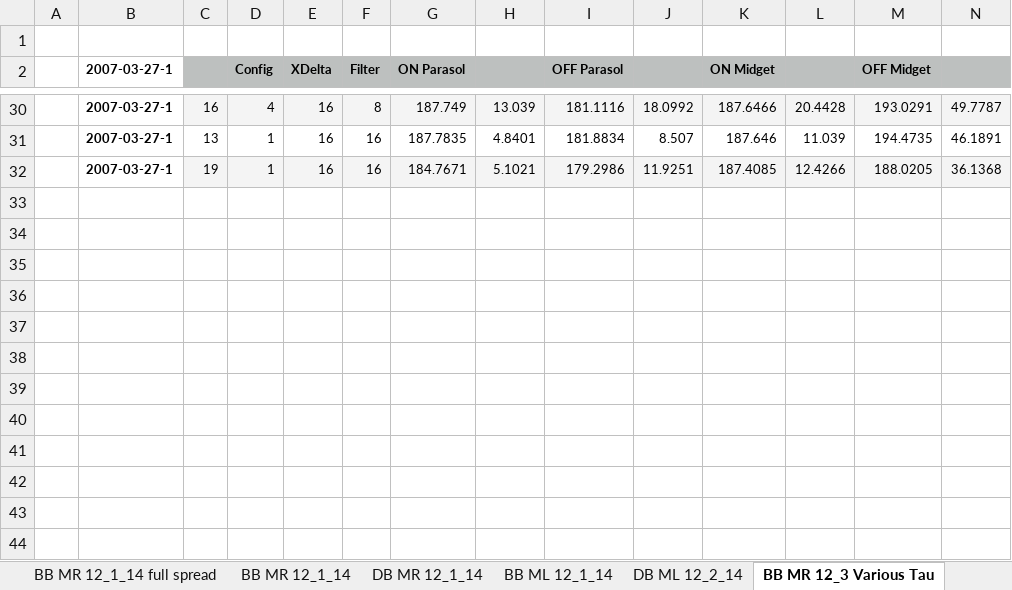
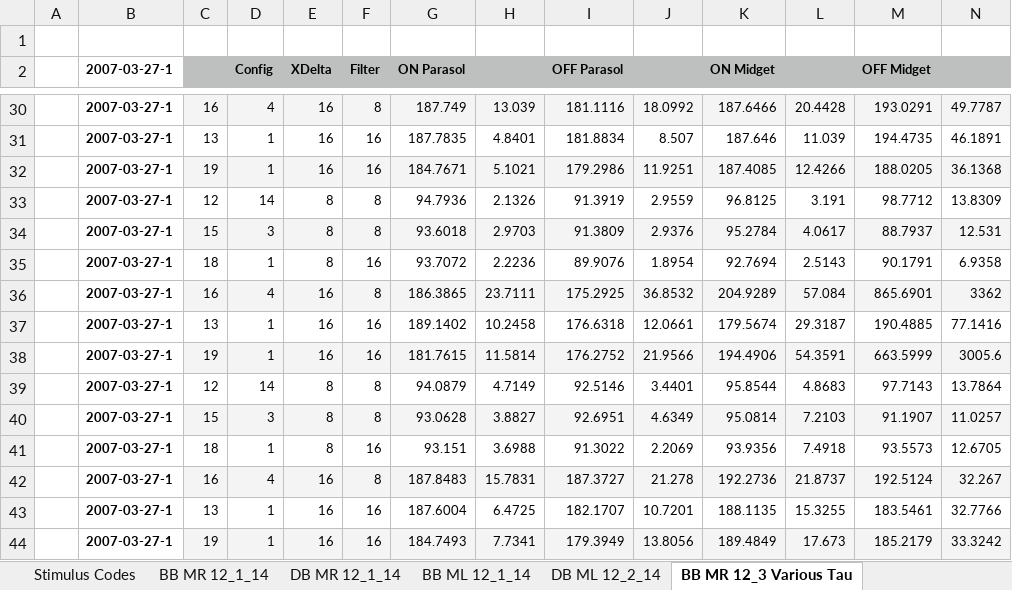
Before and after one commit to Field-Lab/matlab, an Excel workbook: private/colleen/Results/organizationOfData.xlsx, sheet BB MR 12_3 Various Tau, drawn as a sheet; only a part is shown, gaps mark what is left out; values as stored, in another font and other column widths than the file's, no borders; rows hold the shown columns only; the diff names each change by its address in the sheet, - before the commit and + after, or states it on an @@ line.

```diff
--- a/private/colleen/Results/organizationOfData.xlsx (sheet BB MR 12_3 Various Tau)
+++ b/private/colleen/Results/organizationOfData.xlsx (sheet BB MR 12_3 Various Tau)
-sheet tab: BB MR 12_1_14 full spread
+row 33:  | 2007-03-27-1 | 12 | 14 | 8 | 8 | 94.7936 | 2.1326 | 91.3919 | 2.9559 | 96.8125 | 3.191 | 98.7712 | 13.8309
+row 34:  | 2007-03-27-1 | 15 | 3 | 8 | 8 | 93.6018 | 2.9703 | 91.3809 | 2.9376 | 95.2784 | 4.0617 | 88.7937 | 12.531
+row 35:  | 2007-03-27-1 | 18 | 1 | 8 | 16 | 93.7072 | 2.2236 | 89.9076 | 1.8954 | 92.7694 | 2.5143 | 90.1791 | 6.9358
+row 36:  | 2007-03-27-1 | 16 | 4 | 16 | 8 | 186.3865 | 23.7111 | 175.2925 | 36.8532 | 204.9289 | 57.084 | 865.6901 | 3362
+row 37:  | 2007-03-27-1 | 13 | 1 | 16 | 16 | 189.1402 | 10.2458 | 176.6318 | 12.0661 | 179.5674 | 29.3187 | 190.4885 | 77.1416
+row 38:  | 2007-03-27-1 | 19 | 1 | 16 | 16 | 181.7615 | 11.5814 | 176.2752 | 21.9566 | 194.4906 | 54.3591 | 663.5999 | 3005.6
+row 39:  | 2007-03-27-1 | 12 | 14 | 8 | 8 | 94.0879 | 4.7149 | 92.5146 | 3.4401 | 95.8544 | 4.8683 | 97.7143 | 13.7864
+row 40:  | 2007-03-27-1 | 15 | 3 | 8 | 8 | 93.0628 | 3.8827 | 92.6951 | 4.6349 | 95.0814 | 7.2103 | 91.1907 | 11.0257
+row 41:  | 2007-03-27-1 | 18 | 1 | 8 | 16 | 93.151 | 3.6988 | 91.3022 | 2.2069 | 93.9356 | 7.4918 | 93.5573 | 12.6705
+row 42:  | 2007-03-27-1 | 16 | 4 | 16 | 8 | 187.8483 | 15.7831 | 187.3727 | 21.278 | 192.2736 | 21.8737 | 192.5124 | 32.267
+row 43:  | 2007-03-27-1 | 13 | 1 | 16 | 16 | 187.6004 | 6.4725 | 182.1707 | 10.7201 | 188.1135 | 15.3255 | 183.5461 | 32.7766
+row 44:  | 2007-03-27-1 | 19 | 1 | 16 | 16 | 184.7493 | 7.7341 | 179.3949 | 13.8056 | 189.4849 | 17.673 | 185.2179 | 33.3242
```
Also changed, not shown: sheet BB MR 12_1_14, other sheet tabs, 15 other files.
